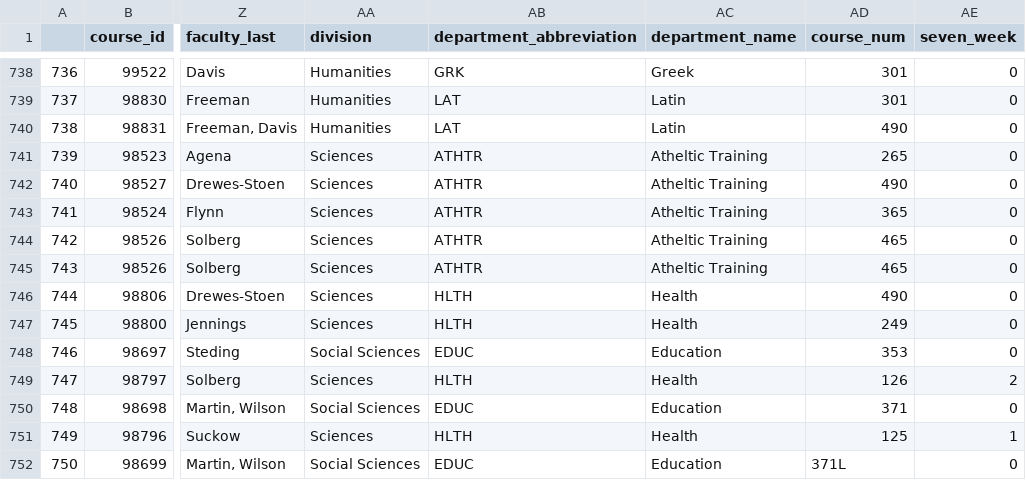
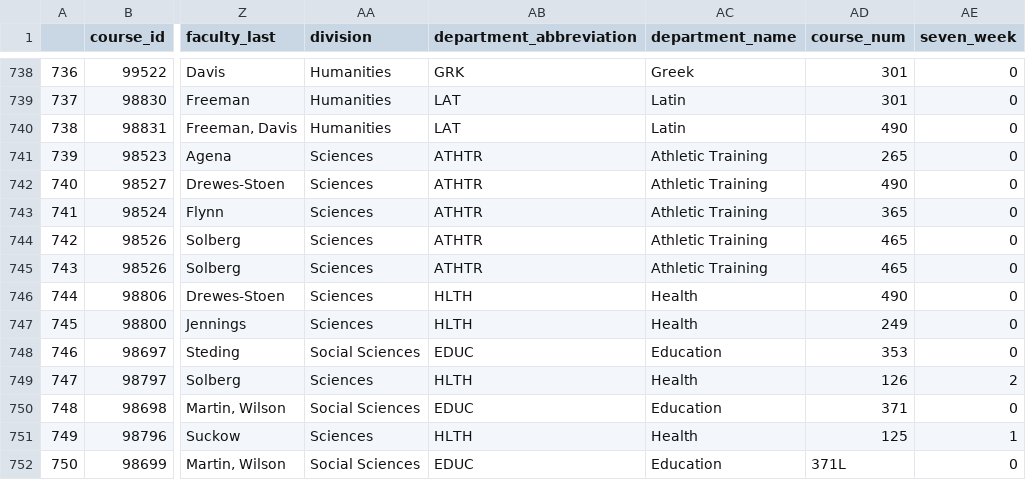
Before and after one commit to NorseCourse/NorseCourse-Backend, a CSV file: database/fall16_data.csv, drawn as a sheet; only a part is shown, gaps mark what is left out; the diff names each change by its address in the sheet, - before the commit and + after, or states it on an @@ line.

```diff
--- a/database/fall16_data.csv
+++ b/database/fall16_data.csv
-AC741:AC745 (department_name): Atheltic Training
+AC741:AC745 (department_name): Athletic Training
```
Also changed, not shown: 1 other file.
